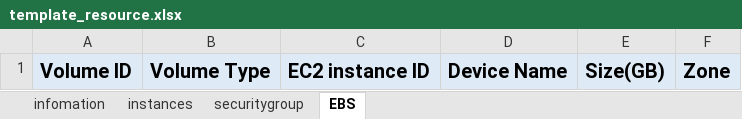
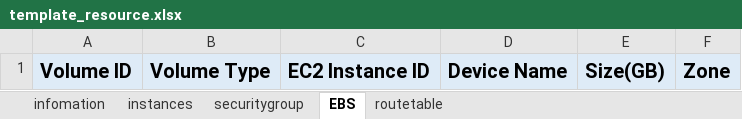
Before and after one commit to isjin/aws-python3-boto3, an Excel workbook: template_resource.xlsx, sheet EBS, drawn as a sheet; values as stored, in another font and other column widths than the file's, no borders; the diff names each change by its address in the sheet, - before the commit and + after, or states it on an @@ line.

```diff
--- a/template_resource.xlsx (sheet EBS)
+++ b/template_resource.xlsx (sheet EBS)
+sheet tab: routetable
-C1: EC2 instance ID
+C1: EC2 Instance ID
```
Also changed, not shown: 1 other file.
